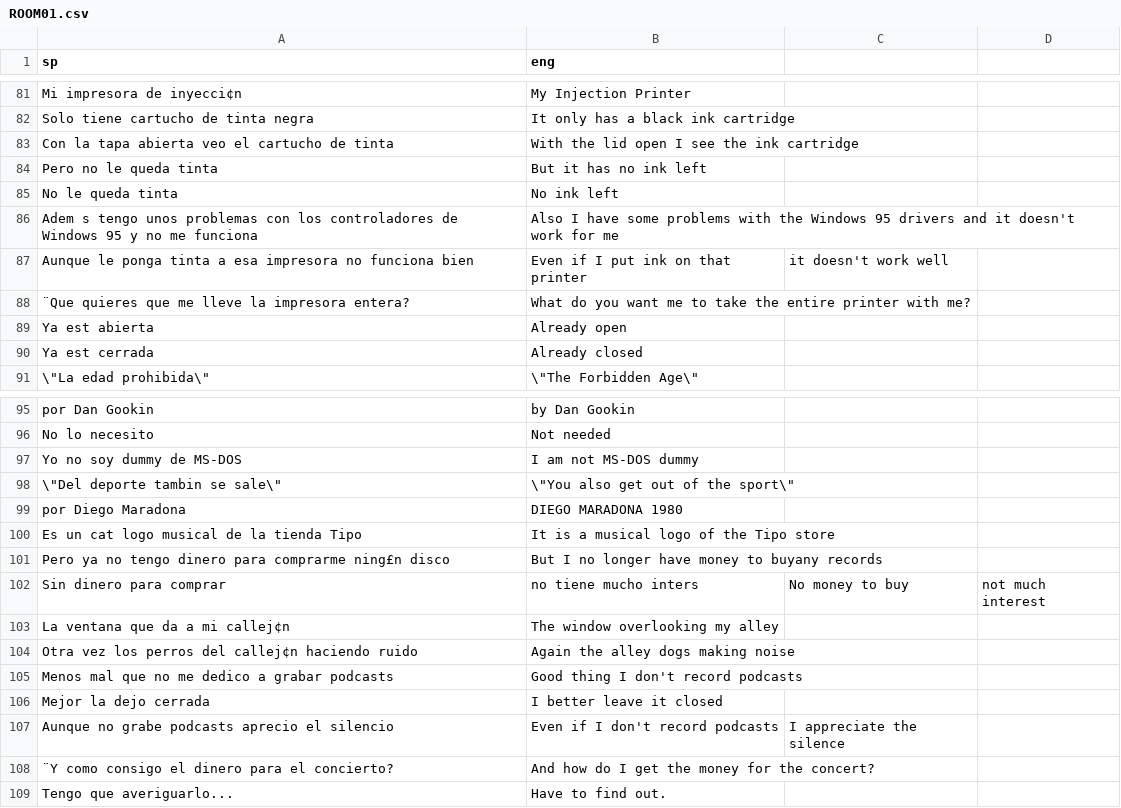
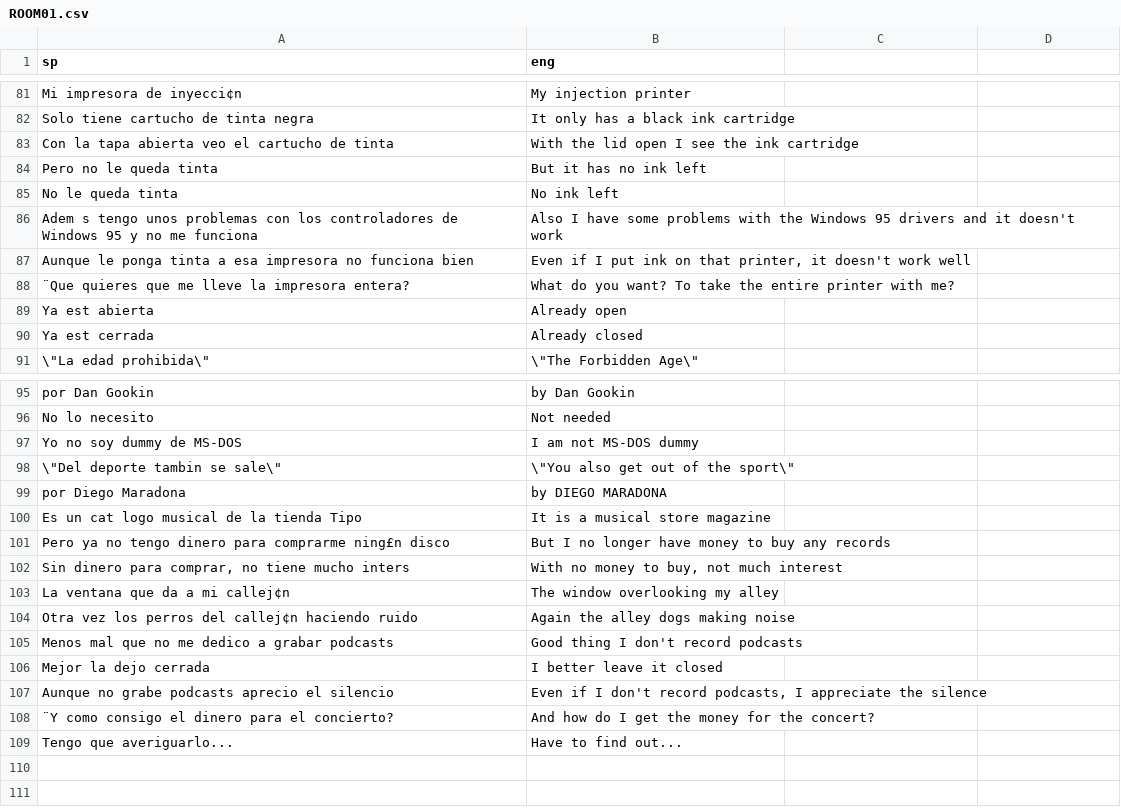
Before and after one commit to warrior-rockk/out-of-cash, a CSV file: tools/translation/csv/ROOM01.csv, drawn as a sheet; only a part is shown, gaps mark what is left out; removed rows and columns are numbered as before the commit, all else as after; the diff covers the shown part only; the diff names each change by its address in the sheet, - before the commit and + after, or states it on an @@ line.

```diff
--- a/tools/translation/csv/ROOM01.csv
+++ b/tools/translation/csv/ROOM01.csv
-B81 (eng): My Injection Printer
+B81 (eng): My injection printer
-B86 (eng): …doesn't work for me
+B86 (eng): …doesn't work
-B87 (eng): Even if I put ink on that printer
+B87 (eng): Even if I put ink on that printer, it doesn't work well
-C87: it doesn't work well
+C87: (empty)
-B88 (eng): …do you want me to take the…
+B88 (eng): …do you want? To take the…
-B99 (eng): DIEGO MARADONA 1980
+B99 (eng): by DIEGO MARADONA
-B100 (eng): It is a musical logo of the Tipo store
+B100 (eng): It is a musical store magazine
-B101 (eng): But I no longer have money to buyany records
+B101 (eng): But I no longer have money to buy any records
-row 102: Sin dinero para comprar | no tiene mucho inters | No money to buy | not much interest
+row 102: Sin dinero para comprar, no tiene mucho inters | With no money to buy, not much interest
-B107 (eng): Even if I don't record podcasts
+B107 (eng): Even if I don't record podcasts, I appreciate the silence
-C107: I appreciate the silence
+C107: (empty)
-B109 (eng): Have to find out.
+B109 (eng): Have to find out...
```
Also changed, not shown: 1 added row, 1 removed row and 12 edited cells elsewhere in this file, 5 other files.
